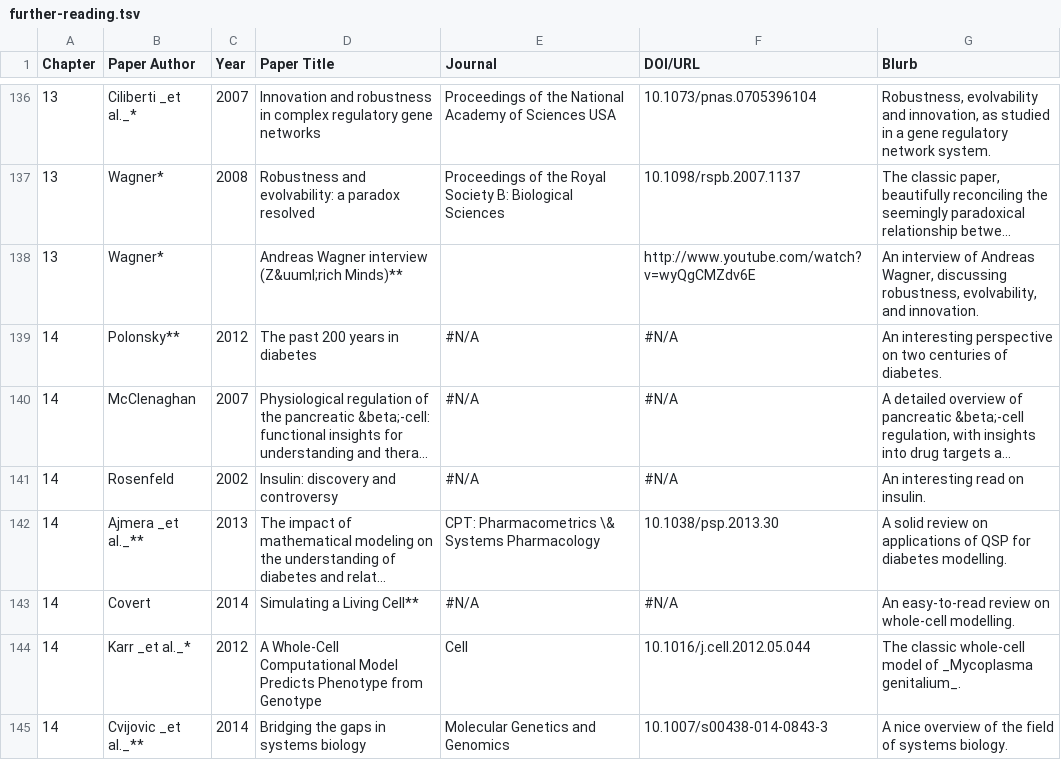
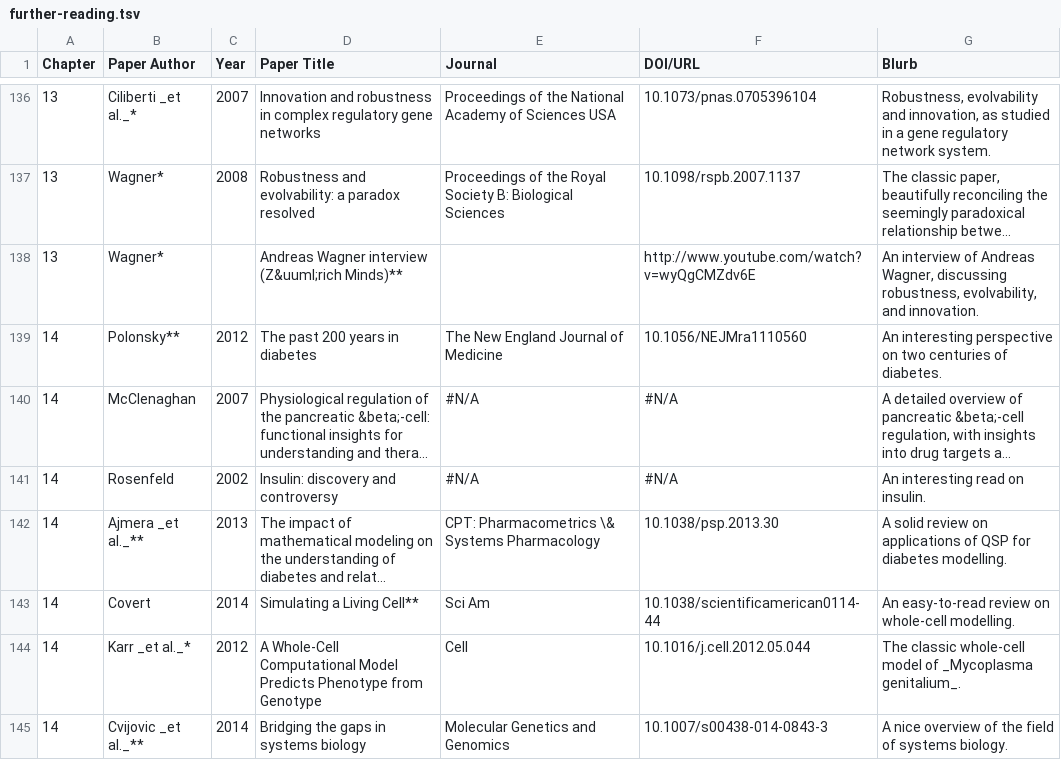
Before and after one commit to RamanLab/SysBioBook, a TSV file: content/resources/further-reading/further-reading.tsv, drawn as a sheet; only a part is shown, gaps mark what is left out; long unchanged cells end in …; the diff covers the shown part only; the diff names each change by its address in the sheet, - before the commit and + after, or states it on an @@ line.

```diff
--- a/content/resources/further-reading/further-reading.tsv
+++ b/content/resources/further-reading/further-reading.tsv
-E139 (Journal): #N/A
+E139 (Journal): The New England Journal of Medicine
-F139 (DOI/URL): #N/A
+F139 (DOI/URL): 10.1056/NEJMra1110560
-E143 (Journal): #N/A
+E143 (Journal): Sci Am
-F143 (DOI/URL): #N/A
+F143 (DOI/URL): 10.1038/scientificamerican0114-44
```
Also changed, not shown: 76 edited cells elsewhere in this file.
